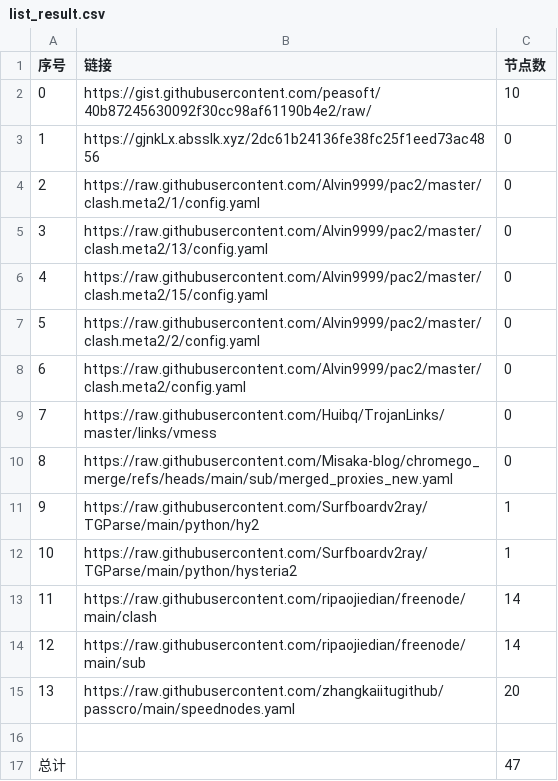
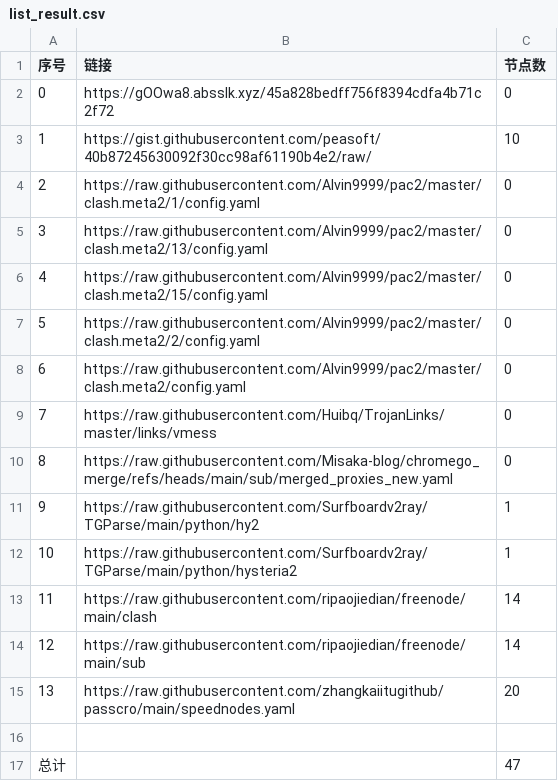
Before and after one commit to jccm66/NoMoreWalls, a CSV file: list_result.csv, drawn as a sheet.

```diff
--- a/list_result.csv
+++ b/list_result.csv
@@ -1,4 +1,4 @@
 序号,链接,节点数
-0,https://gist.githubusercontent.com/peasoft/40b87245630092f30cc98af61190b4e2/raw/,10
-1,https://gjnkLx.absslk.xyz/2dc61b24136fe38fc25f1eed73ac4856,0
+0,https://gOOwa8.absslk.xyz/45a828bedff756f8394cdfa4b71c2f72,0
+1,https://gist.githubusercontent.com/peasoft/40b87245630092f30cc98af61190b4e2/raw/,10
 2,https://raw.githubusercontent.com/Alvin9999/pac2/master/clash.meta2/1/config.yaml,0
```
Also changed, not shown: 3 other files.
